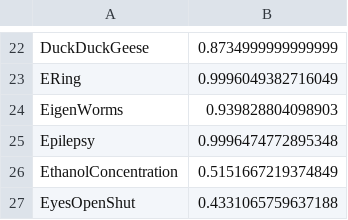
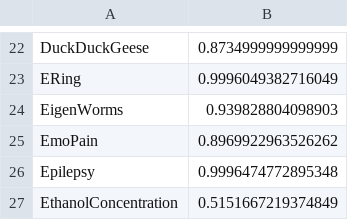
Before and after one commit to aeon-toolkit/multiverse, a CSV file: results/multiverse/DisjointCNN/DisjointCNN_auroc.csv, drawn as a sheet; only a part is shown, gaps mark what is left out; the shorter side is filled out with more unchanged rows; the diff names each change by its address in the sheet, - before the commit and + after, or states it on an @@ line.

```diff
--- a/results/multiverse/DisjointCNN/DisjointCNN_auroc.csv
+++ b/results/multiverse/DisjointCNN/DisjointCNN_auroc.csv
+row 25: EmoPain | 0.8969922963526262
```
Also changed, not shown: results/multiverse/DisjointCNN/DisjointCNN_accuracy.csv, results/multiverse/DisjointCNN/DisjointCNN_f1.csv, 21 other files.
